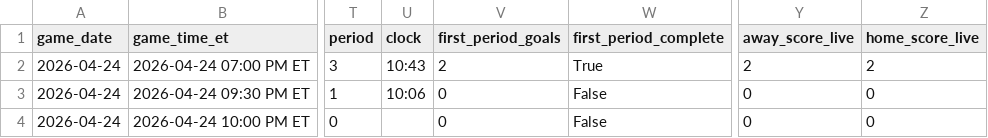
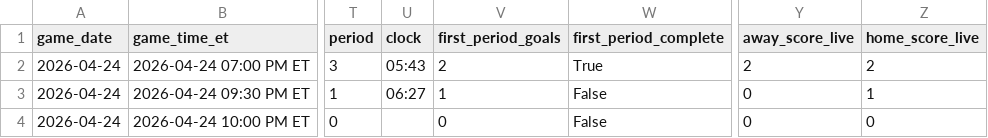
Before and after one commit to gauravgandhi01/first_period_stats, a CSV file: live/daily_slate_latest.csv, drawn as a sheet; only a part is shown, gaps mark what is left out; the diff names each change by its address in the sheet, - before the commit and + after, or states it on an @@ line.

Commit message:
auto: update firstperiodstats outputs for 2026-04-24 (2026-04-25 02:05:02 UTC)

```diff
--- a/live/daily_slate_latest.csv
+++ b/live/daily_slate_latest.csv
-U2 (clock): 10:43
+U2 (clock): 05:43
-U3 (clock): 10:06
+U3 (clock): 06:27
-V3 (first_period_goals): 0
+V3 (first_period_goals): 1
-Z3 (home_score_live): 0
+Z3 (home_score_live): 1
```
Also changed, not shown: 3 other files.
